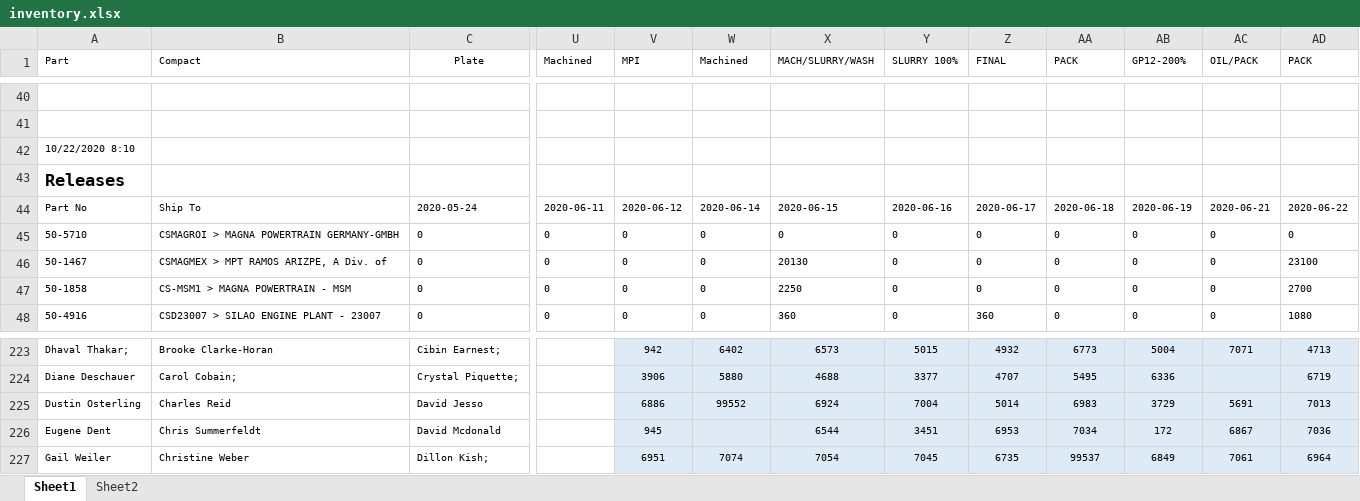
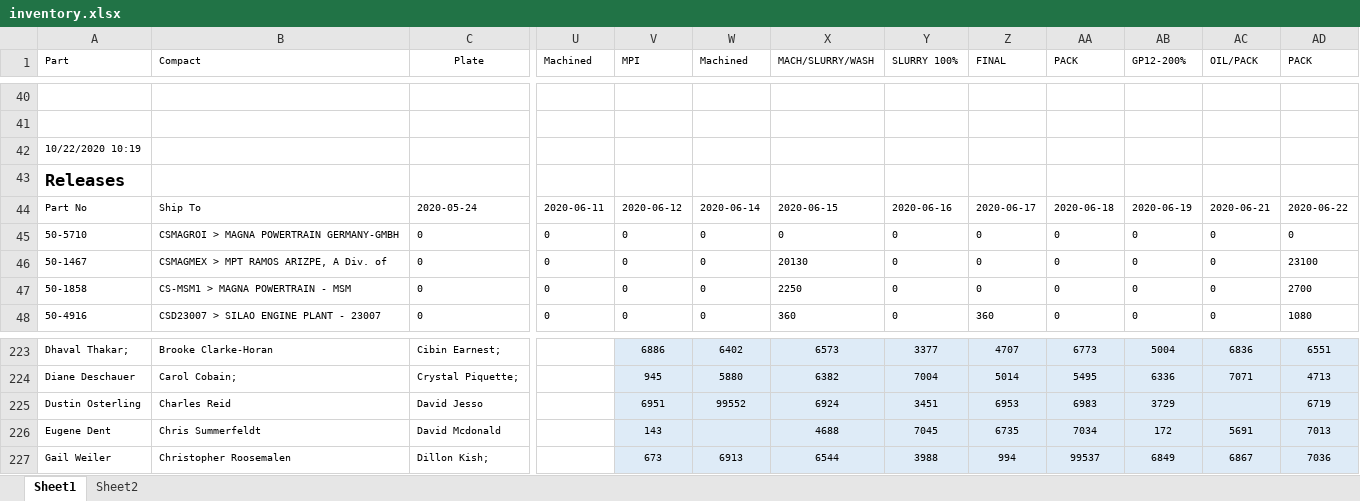
Before and after one commit to DaveClark-Stackpole/trakberry, an Excel workbook: inventory.xlsx, sheet Sheet1, drawn as a sheet; only a part is shown, gaps mark what is left out; values as stored, in another font and other column widths than the file's, no borders; the diff covers the shown part only; the diff names each change by its address in the sheet, - before the commit and + after, or states it on an @@ line.

```diff
--- a/inventory.xlsx (sheet Sheet1)
+++ b/inventory.xlsx (sheet Sheet1)
-A42 (Part): 10/22/2020 8:10
+A42 (Part): 10/22/2020 10:19
-V223 (MPI): 942
+V223 (MPI): 6886
-Y223 (SLURRY 100%): 5015
+Y223 (SLURRY 100%): 3377
-Z223 (FINAL): 4932
+Z223 (FINAL): 4707
-AC223 (OIL/PACK): 7071
+AC223 (OIL/PACK): 6836
-AD223 (PACK): 4713
+AD223 (PACK): 6551
-V224 (MPI): 3906
+V224 (MPI): 945
-X224 (MACH/SLURRY/WASH): 4688
+X224 (MACH/SLURRY/WASH): 6382
-Y224 (SLURRY 100%): 3377
+Y224 (SLURRY 100%): 7004
-Z224 (FINAL): 4707
+Z224 (FINAL): 5014
-AC224 (OIL/PACK): (empty)
+AC224 (OIL/PACK): 7071
-AD224 (PACK): 6719
+AD224 (PACK): 4713
-V225 (MPI): 6886
+V225 (MPI): 6951
-Y225 (SLURRY 100%): 7004
+Y225 (SLURRY 100%): 3451
-Z225 (FINAL): 5014
+Z225 (FINAL): 6953
-AC225 (OIL/PACK): 5691
+AC225 (OIL/PACK): (empty)
-AD225 (PACK): 7013
+AD225 (PACK): 6719
-V226 (MPI): 945
+V226 (MPI): 143
-X226 (MACH/SLURRY/WASH): 6544
+X226 (MACH/SLURRY/WASH): 4688
-Y226 (SLURRY 100%): 3451
+Y226 (SLURRY 100%): 7045
-Z226 (FINAL): 6953
+Z226 (FINAL): 6735
-AC226 (OIL/PACK): 6867
+AC226 (OIL/PACK): 5691
-AD226 (PACK): 7036
+AD226 (PACK): 7013
-B227 (Compact): Christine Weber
+B227 (Compact): Christopher Roosemalen
-V227 (MPI): 6951
+V227 (MPI): 673
-W227 (Machined): 7074
+W227 (Machined): 6913
-X227 (MACH/SLURRY/WASH): 7054
+X227 (MACH/SLURRY/WASH): 6544
-Y227 (SLURRY 100%): 7045
+Y227 (SLURRY 100%): 3988
-Z227 (FINAL): 6735
+Z227 (FINAL): 994
-AC227 (OIL/PACK): 7061
+AC227 (OIL/PACK): 6867
-AD227 (PACK): 6964
+AD227 (PACK): 7036
```
Also changed, not shown: 1 added row, 1 removed row and 259 edited cells elsewhere in this sheet, 5 other files.
